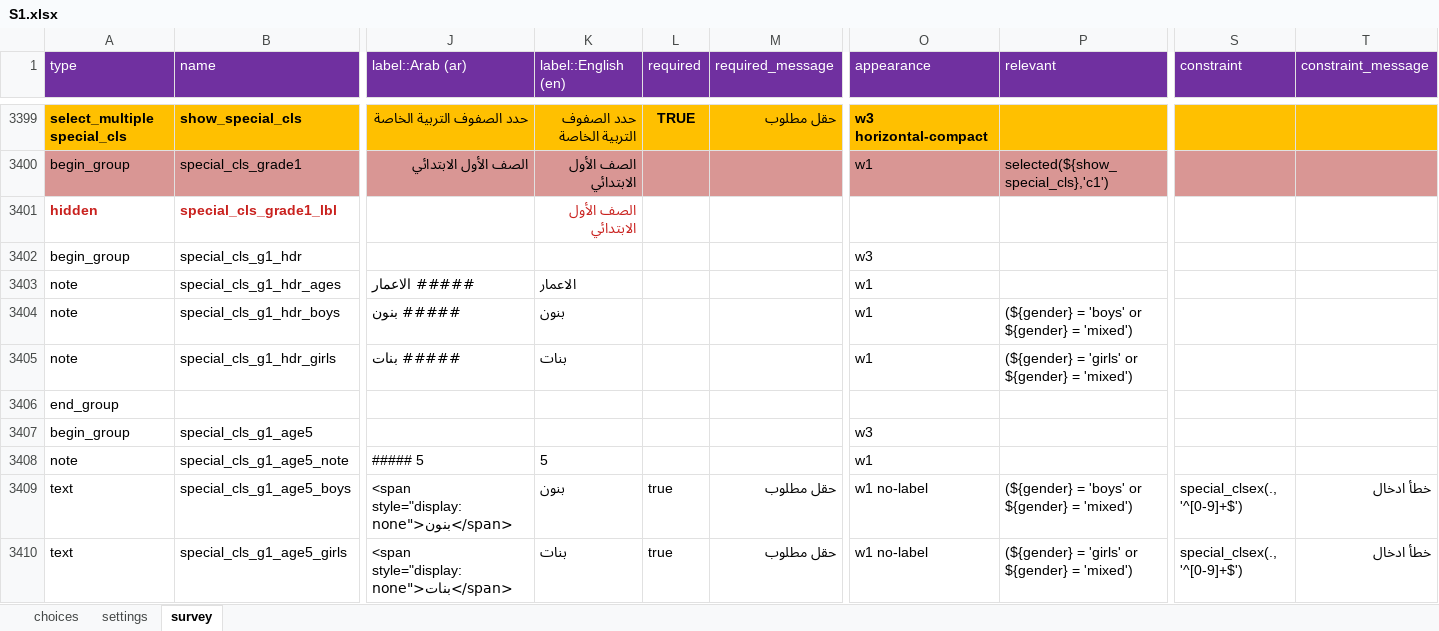
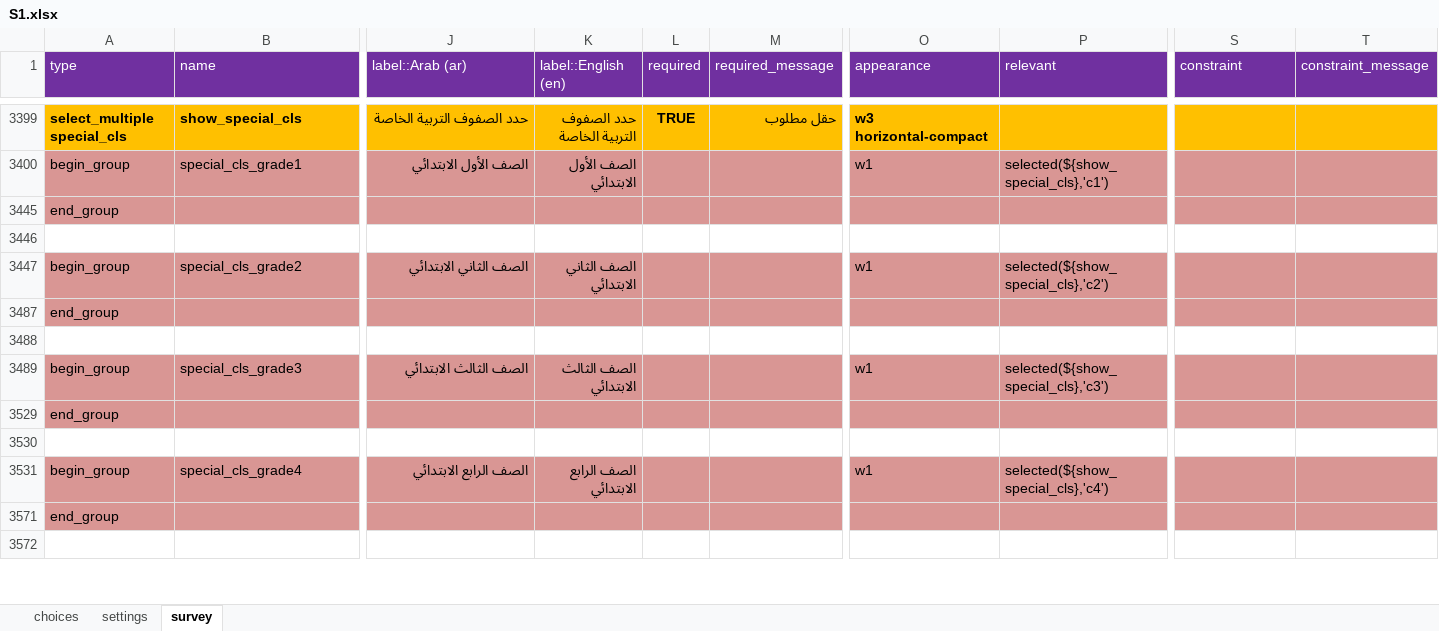
Before and after one commit to mohammedalemara/Statistical-notebook, an Excel workbook: excel/S1/S1.xlsx, sheet survey, drawn as a sheet; only a part is shown, gaps mark what is left out; the shorter side is filled out with more unchanged rows; values as stored, in another font and other column widths than the file's, no borders; rows hold the shown columns only; the diff covers the shown part only; the diff names each change by its address in the sheet, - before the commit and + after, or states it on an @@ line.

```diff
--- a/excel/S1/S1.xlsx (sheet survey)
+++ b/excel/S1/S1.xlsx (sheet survey)
@@ row 3401 hidden: hidden | special_cls_grade1_lbl |  | الصف الأول الابتدائي @@
@@ row 3402 hidden: begin_group | special_cls_g1_hdr |  |  |  |  | w3 @@
@@ row 3403 hidden: note | special_cls_g1_hdr_ages | ##### الاعمار | الاعمار |  |  | w1 @@
@@ row 3404 hidden: note | special_cls_g1_hdr_boys | ##### بنون | بنون |  |  | w1 | (${gender} = 'boys' or ${gender} = 'mixed') @@
@@ row 3405 hidden: note | special_cls_g1_hdr_girls | ##### بنات | بنات |  |  | w1 | (${gender} = 'girls' or ${gender} = 'mixed') @@
-row 3406: end_group
@@ row 3407 hidden: begin_group | special_cls_g1_age5 |  |  |  |  | w3 @@
@@ row 3408 hidden: note | special_cls_g1_age5_note | ##### 5 | 5 |  |  | w1 @@
@@ row 3409 hidden: text | special_cls_g1_age5_boys | <span style="display:none">بنون</span> | بنون | true | حقل مطلوب | w1 no-label | (${gender} = 'boys' or ${gender} = 'mixed') | special_clsex(., '^[0-9]+$') | خطأ ادخال @@
@@ row 3410 hidden: text | special_cls_g1_age5_girls | <span style="display:none">بنات</span> | بنات | true | حقل مطلوب | w1 no-label | (${gender} = 'girls' or ${gender} = 'mixed') | special_clsex(., '^[0-9]+$') | خطأ ادخال @@
```
Also changed, not shown: 17 removed rows and 90 hidden or unhidden rows elsewhere in this sheet, R/الخلاصات الوزارية/data.xlsx, 10 other files.
